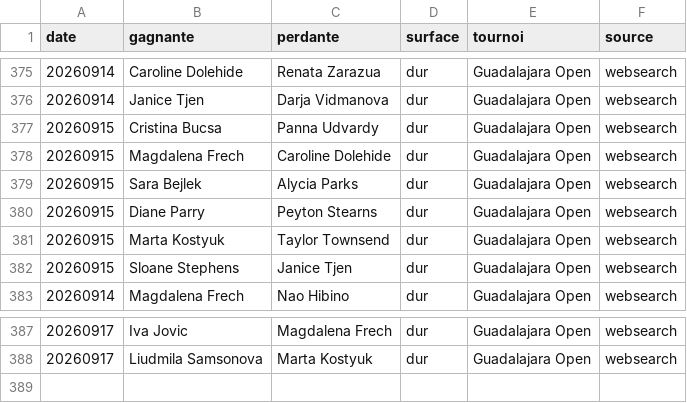
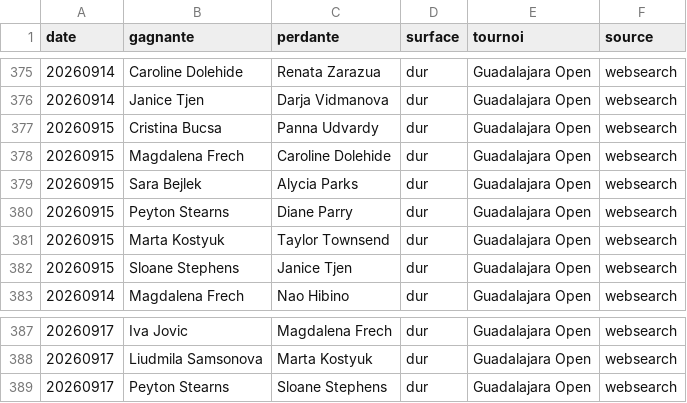
Before and after one commit to lilian93000/Pok-mon-, a CSV file: paris-sportifs/donnees/resultats_recents.csv, drawn as a sheet; only a part is shown, gaps mark what is left out.

```diff
--- a/paris-sportifs/donnees/resultats_recents.csv
+++ b/paris-sportifs/donnees/resultats_recents.csv
@@ -379,3 +379,3 @@ date,gagnante,perdante,surface,tournoi,source
 20260915,Sara Bejlek,Alycia Parks,dur,Guadalajara Open,websearch
-20260915,Diane Parry,Peyton Stearns,dur,Guadalajara Open,websearch
+20260915,Peyton Stearns,Diane Parry,dur,Guadalajara Open,websearch
 20260915,Marta Kostyuk,Taylor Townsend,dur,Guadalajara Open,websearch
@@ -388 +388,2 @@ date,gagnante,perdante,surface,tournoi,source
 20260917,Liudmila Samsonova,Marta Kostyuk,dur,Guadalajara Open,websearch
+20260917,Peyton Stearns,Sloane Stephens,dur,Guadalajara Open,websearch
```
